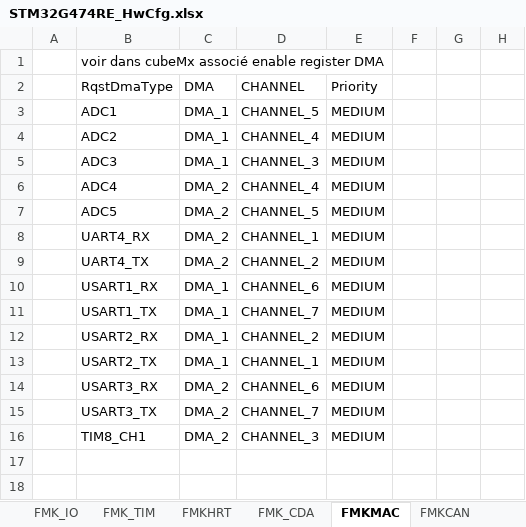
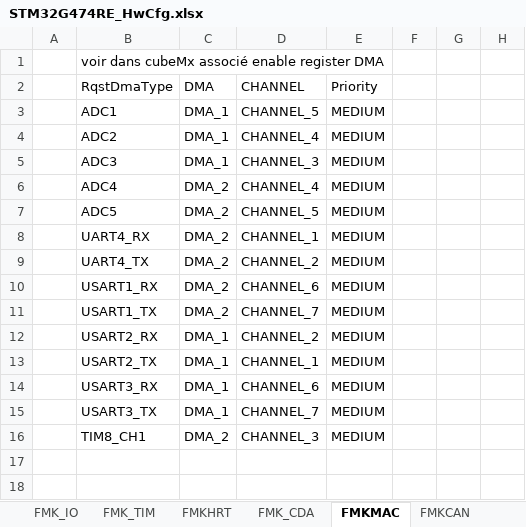
Before and after one commit to mbarbeau0545/ProjectGamma, an Excel workbook: Doc/ConfigPrj/ExcelCfg/STM32G474RE/STM32G474RE_HwCfg.xlsx, sheet FMKMAC, drawn as a sheet; only a part is shown; values as stored, in another font and other column widths than the file's, no borders; table styles not drawn; the diff names each change by its address in the sheet, - before the commit and + after, or states it on an @@ line.

```diff
--- a/Doc/ConfigPrj/ExcelCfg/STM32G474RE/STM32G474RE_HwCfg.xlsx (sheet FMKMAC)
+++ b/Doc/ConfigPrj/ExcelCfg/STM32G474RE/STM32G474RE_HwCfg.xlsx (sheet FMKMAC)
-C10:C11 (DMA): DMA_1
+C10:C11 (DMA): DMA_2
-C14:C15 (DMA): DMA_2
+C14:C15 (DMA): DMA_1
```
Also changed, not shown: sheet FMK_IO, sheet FMKSRL, charts or pictures, 17 other files.
